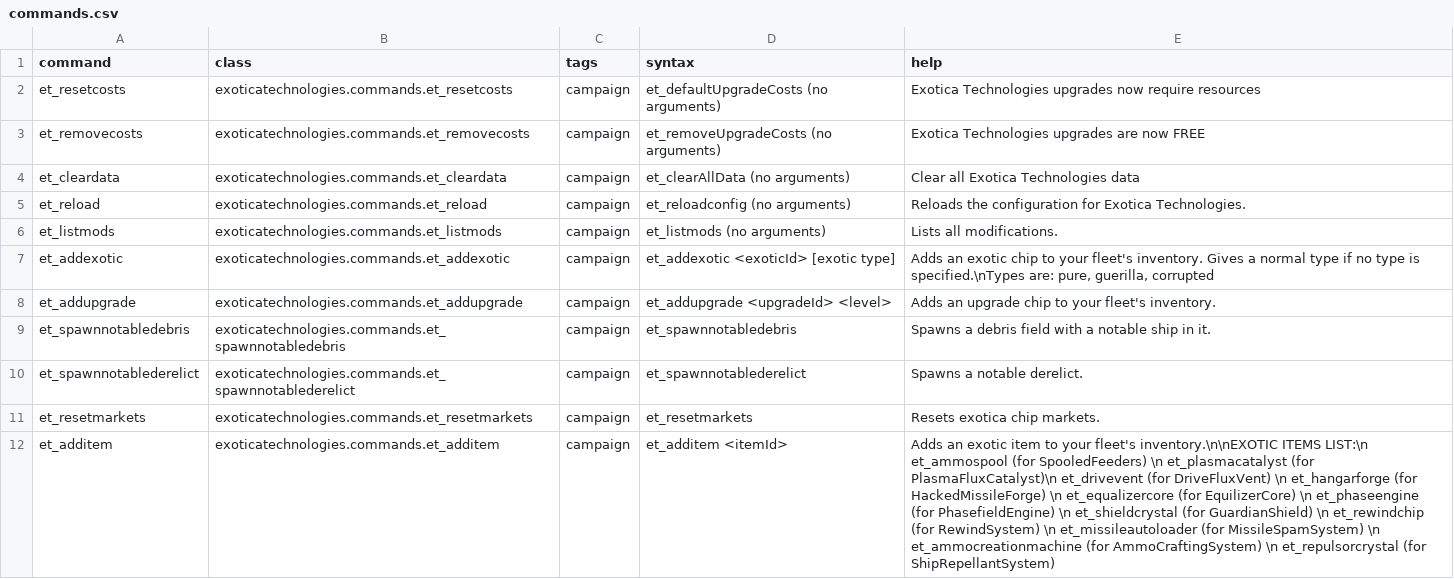
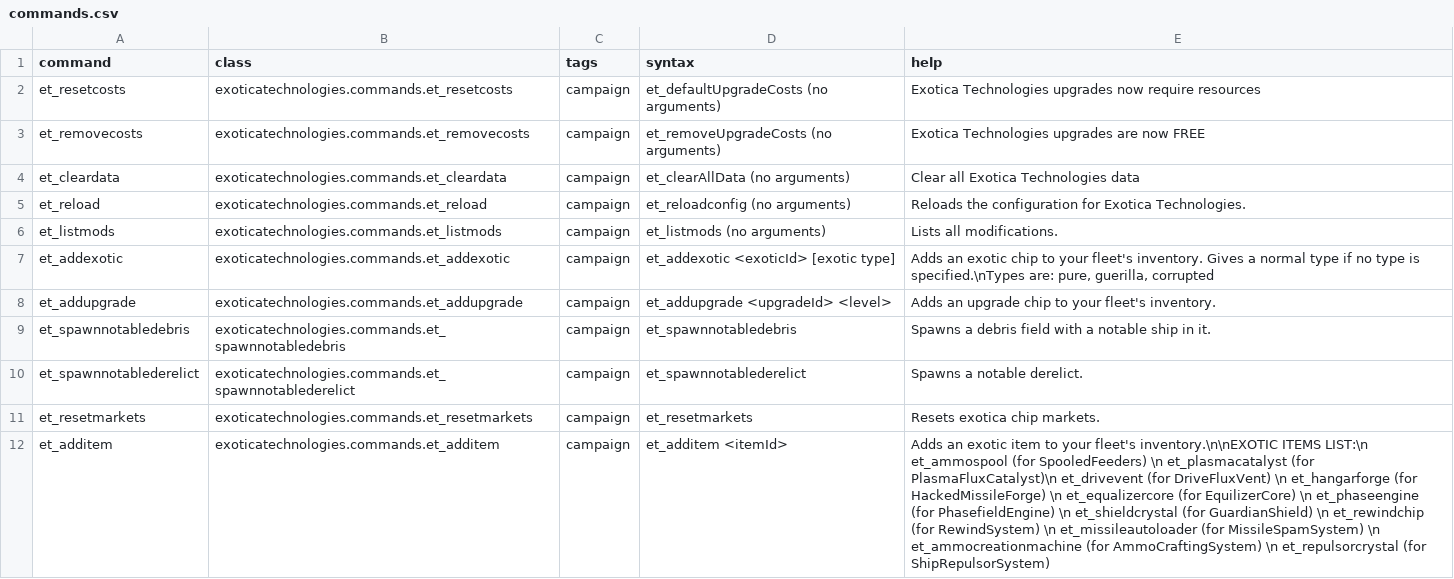
Before and after one commit to RkShaRkz/ExoticaTechnologies, a CSV file: data/console/commands.csv, drawn as a sheet; the diff names each change by its address in the sheet, - before the commit and + after, or states it on an @@ line.

Commit message:
Rename to ShipRepulsorSystem and fix push out effect
The enemy ships are now pushed directly back. I would like to add a debilitating/paralyzing effect
as well, after the ship is pushed out so that it is also spun around until it stabilizes for a while.

NEED TO RE-TEST GUARDIAN SHIELD AND MAKE SURE NOTHING BROKE

Other than that, also need to retest the case when i'm trying to push out a station, so that it should
push me away rather than maybe attract me.

tl;dr the ShipRepulsorSystem is kinda done?

- test guardian shield
- test against station and make sure you get pushed out and not the station
- add debilitating spinning effect to non-station enemy ships.
- maybe see about tweaking the visual flair a bit; while this is good the stage1 at 50 range isn't super visible.
see about making these ranges somewhat dynamic and dependant on either the <actual radius> or collision radius of the ship.
or both.

```diff
--- a/data/console/commands.csv
+++ b/data/console/commands.csv
-E12 (help): …et_repulsorcrystal (for ShipRepellantSystem)
+E12 (help): …et_repulsorcrystal (for ShipRepulsorSystem)
```
Also changed, not shown: 8 other files.
